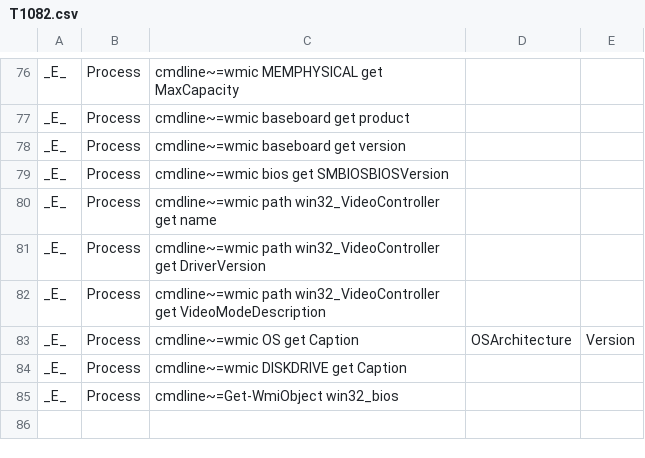
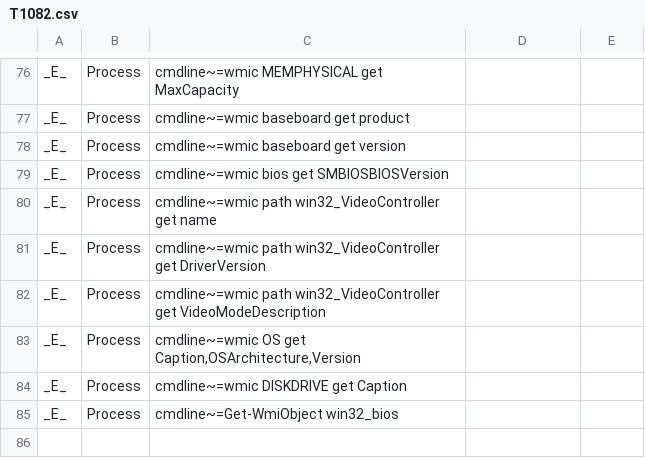
Before and after one commit to secureworks/atomic-validation-criteria, a CSV file: windows/T1082.csv, drawn as a sheet; only a part is shown, gaps mark what is left out.

Commit message:
T1082 Error correction

```diff
--- a/windows/T1082.csv
+++ b/windows/T1082.csv
@@ -82,3 +82,3 @@ _E_,Process,cmdline~=wmic path win32_VideoController get DriverVersion
 _E_,Process,cmdline~=wmic path win32_VideoController get VideoModeDescription
-_E_,Process,cmdline~=wmic OS get Caption,OSArchitecture,Version
+_E_,Process,"cmdline~=wmic OS get Caption,OSArchitecture,Version"
 _E_,Process,cmdline~=wmic DISKDRIVE get Caption
```
